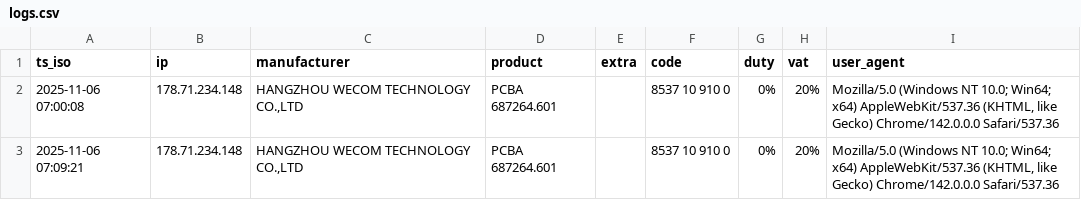
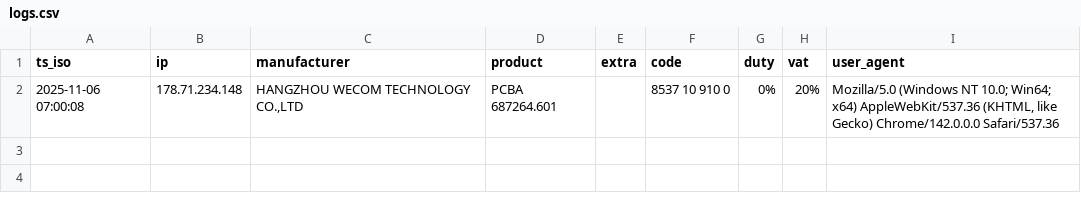
Before and after one commit to SKD02/website, a CSV file: logs.csv, drawn as a sheet.

Commit message:
Update logs.csv

```diff
--- a/logs.csv
+++ b/logs.csv
@@ -2,2 +2 @@ ts_iso;ip;manufacturer;product;extra;code;duty;vat;user_agent
 2025-11-06 07:00:08;178.71.234.148;HANGZHOU WECOM TECHNOLOGY CO.,LTD;PCBA 687264.601;;8537 10 910 0;0%;20%;"Mozilla/5.0 (Windows NT 10.0; Win64; x64) AppleWebKit/537.36 (KHTML, like Gecko) Chrome/142.0.0.0 Safari/537.36"
-2025-11-06 07:09:21;178.71.234.148;HANGZHOU WECOM TECHNOLOGY CO.,LTD;PCBA 687264.601;;8537 10 910 0;0%;20%;"Mozilla/5.0 (Windows NT 10.0; Win64; x64) AppleWebKit/537.36 (KHTML, like Gecko) Chrome/142.0.0.0 Safari/537.36"
```
